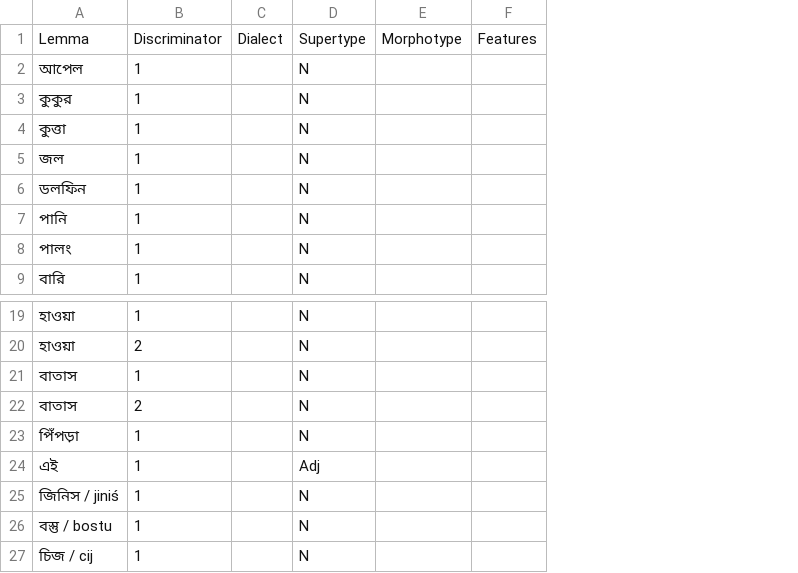
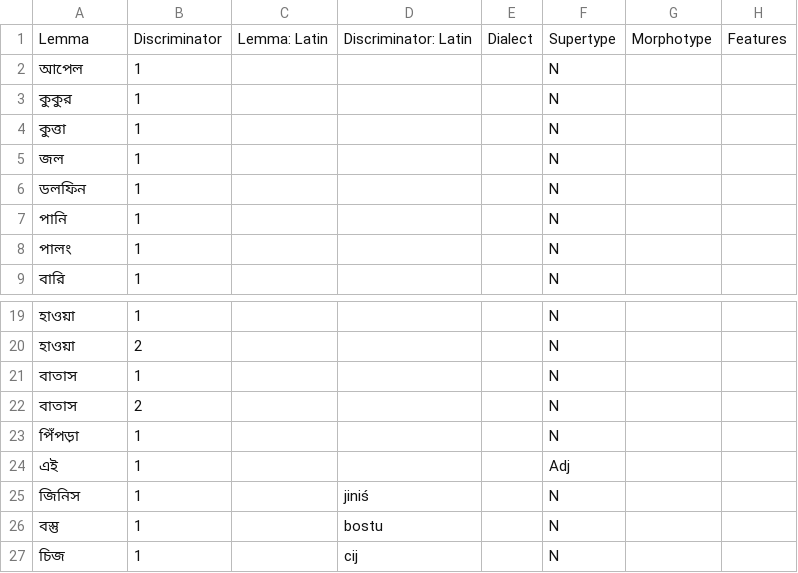
Before and after one commit to Ntsekees/Predilex, a CSV file: natlangs/ben.csv, drawn as a sheet; only a part is shown, gaps mark what is left out; the diff names each change by its address in the sheet, - before the commit and + after, or states it on an @@ line.

Commit message:
Adding some columns to some natlang lexicon CSV files, fixing some lemmas…

```diff
--- a/natlangs/ben.csv
+++ b/natlangs/ben.csv
+column C, row 1: Lemma: Latin
+column D, row 1: Discriminator: Latin; rows 25-27: jiniś | bostu | cij
-A25: জিনিস / jiniś
+A25: জিনিস
-A26: বস্তু / bostu
+A26: বস্তু
-A27: চিজ / cij
+A27: চিজ
```
Also changed, not shown: natlangs/rus.csv, natlangs/tel.csv, 2 other files.
